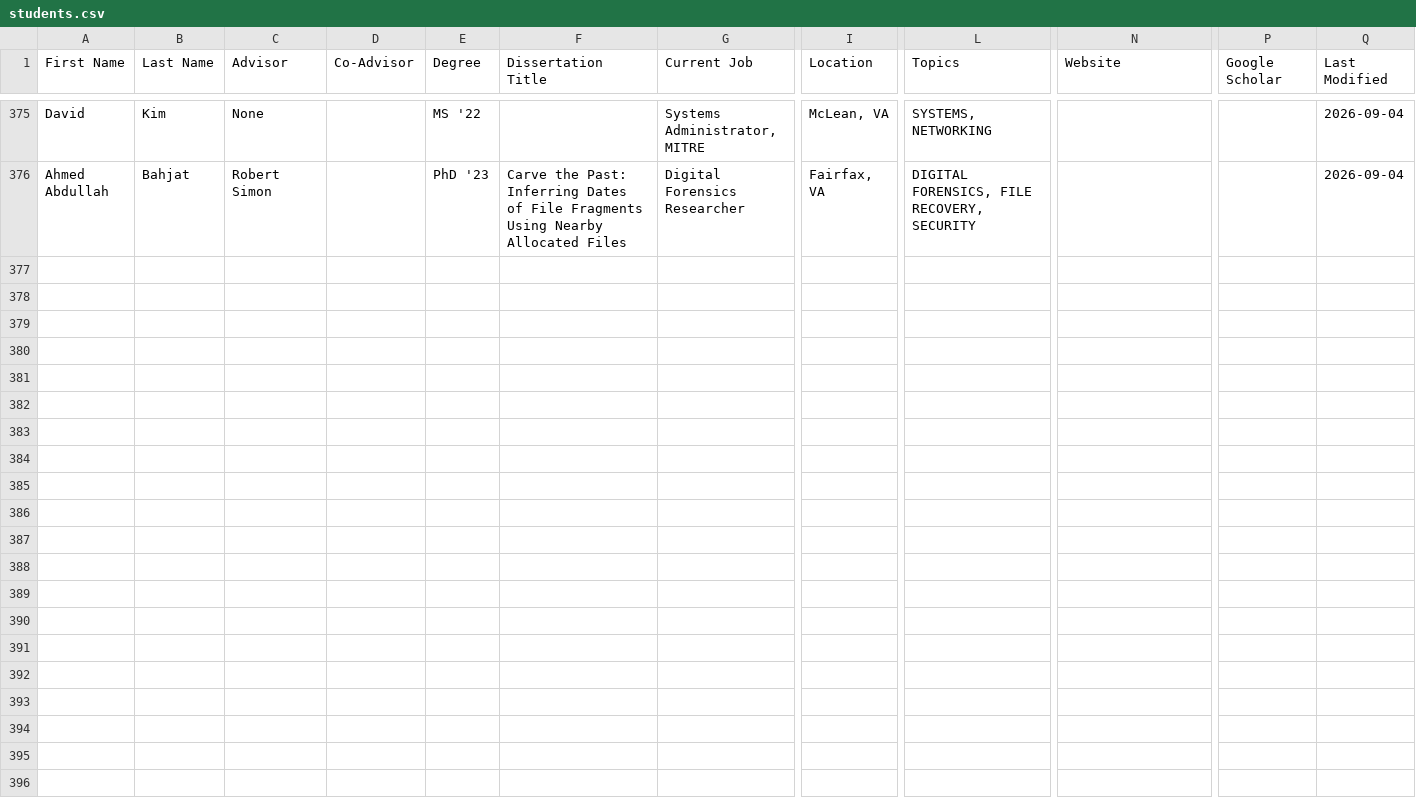
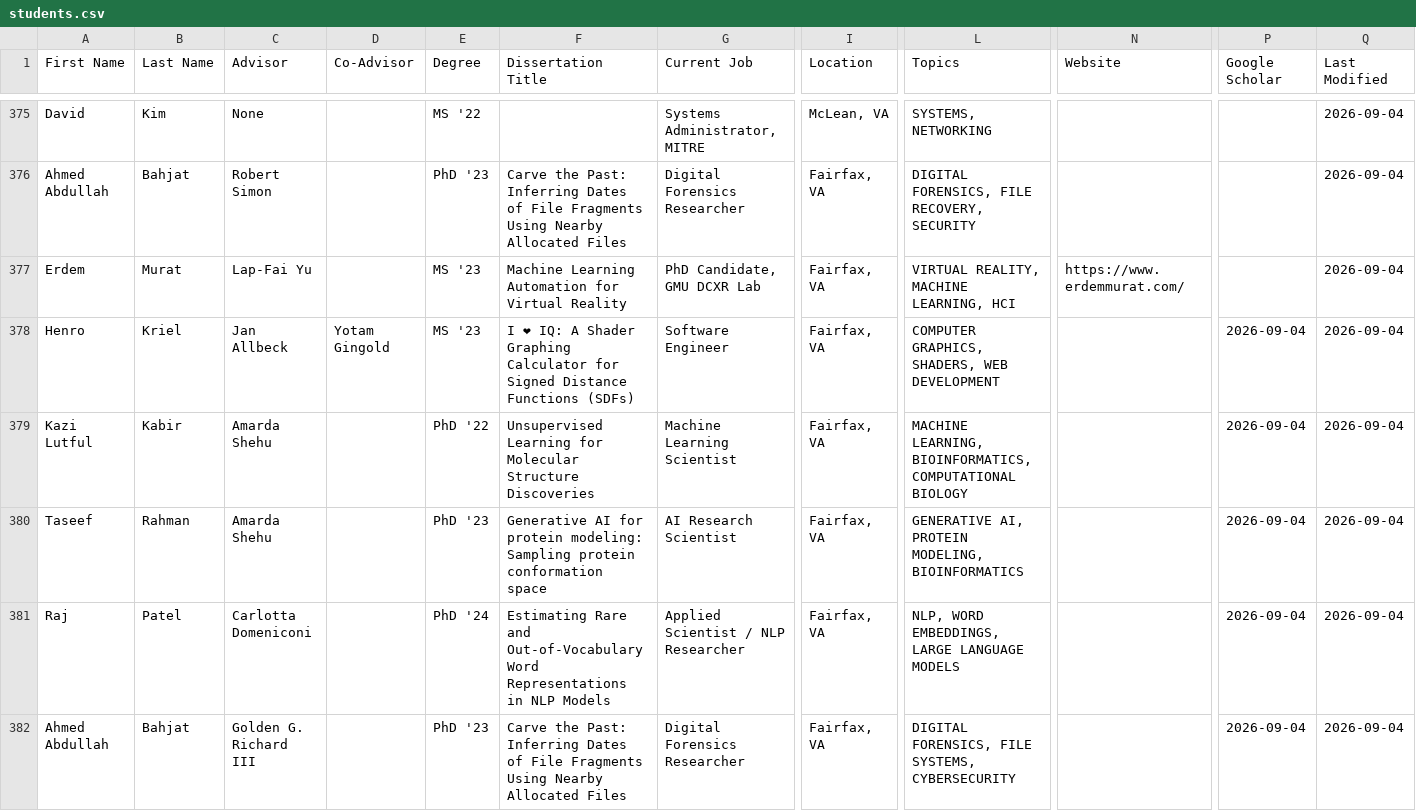
Before and after one commit to RealGMUCS/people, a CSV file: public/students.csv, drawn as a sheet; only a part is shown, gaps mark what is left out; rows hold the shown columns only; the diff covers the shown part only; the diff names each change by its address in the sheet, - before the commit and + after, or states it on an @@ line.

Commit message:
Move location tag next to Now: Job name and add 12 newly scouted MS/PhD records from MARS

```diff
--- a/public/students.csv
+++ b/public/students.csv
+row 377: Erdem | Murat | Lap-Fai Yu |  | MS '23 | Machine Learning Automation for Virtual Reality | PhD Candidate, GMU DCXR Lab | Fairfax, VA | VIRTUAL REALITY, MACHINE LEARNING, HCI | https://www.erdemmurat.com/ |  | 2026-09-04
+row 378: Henro | Kriel | Jan Allbeck | Yotam Gingold | MS '23 | I ❤ IQ: A Shader Graphing Calculator for Signed Distance Functions (SDFs) | Software Engineer | Fairfax, VA | COMPUTER GRAPHICS, SHADERS, WEB DEVELOPMENT |  | 2026-09-04 | 2026-09-04
+row 379: Kazi Lutful | Kabir | Amarda Shehu |  | PhD '22 | Unsupervised Learning for Molecular Structure Discoveries | Machine Learning Scientist | Fairfax, VA | MACHINE LEARNING, BIOINFORMATICS, COMPUTATIONAL BIOLOGY |  | 2026-09-04 | 2026-09-04
+row 380: Taseef | Rahman | Amarda Shehu |  | PhD '23 | Generative AI for protein modeling: Sampling protein conformation space | AI Research Scientist | Fairfax, VA | GENERATIVE AI, PROTEIN MODELING, BIOINFORMATICS |  | 2026-09-04 | 2026-09-04
+row 381: Raj | Patel | Carlotta Domeniconi |  | PhD '24 | Estimating Rare and Out-of-Vocabulary Word Representations in NLP Models | Applied Scientist / NLP Researcher | Fairfax, VA | NLP, WORD EMBEDDINGS, LARGE LANGUAGE MODELS |  | 2026-09-04 | 2026-09-04
+row 382: Ahmed Abdullah | Bahjat | Golden G. Richard III |  | PhD '23 | Carve the Past: Inferring Dates of File Fragments Using Nearby Allocated Files | Digital Forensics Researcher | Fairfax, VA | DIGITAL FORENSICS, FILE SYSTEMS, CYBERSECURITY |  | 2026-09-04 | 2026-09-04
```
Also changed, not shown: 6 added rows elsewhere in this file, 1 other file.
